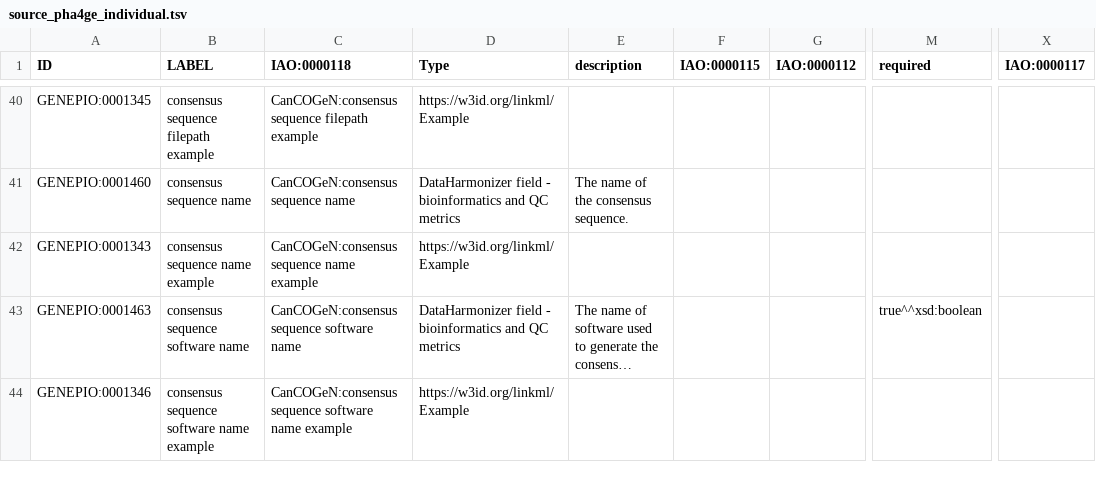
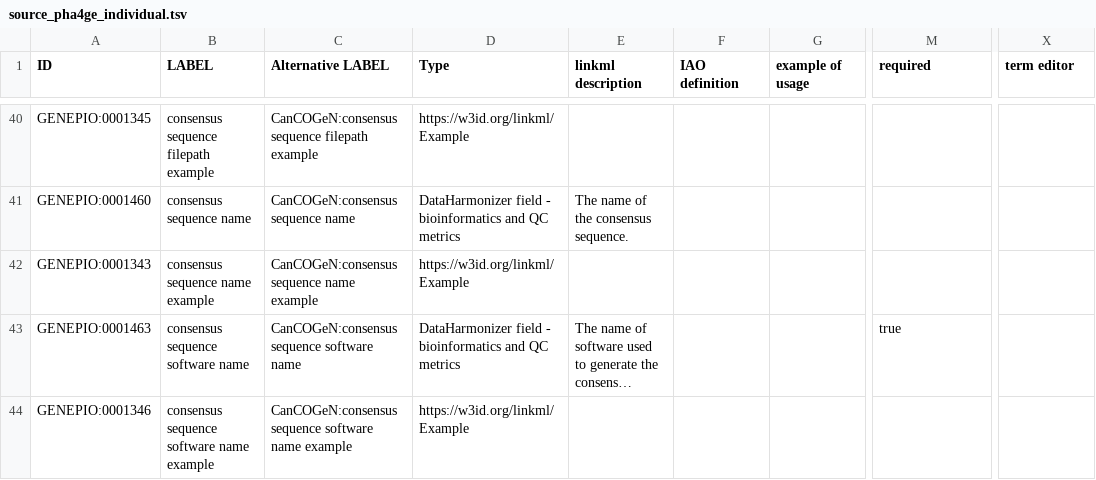
Before and after one commit to GenEpiO/genepio, a TSV file: src/ontology/imports/robot/source_pha4ge_individual.tsv, drawn as a sheet; only a part is shown, gaps mark what is left out; long unchanged cells end in …; the diff covers the shown part only; the diff names each change by its address in the sheet, - before the commit and + after, or states it on an @@ line.

Commit message:
quoted text issue fix.
Saskatchewan missing tail quote caused a number of instances not to be loaded.
Added more UBERON OntoFox annotations for synonyms
Added linkml permissible_values, PermissibleValue, meaning, text

```diff
--- a/src/ontology/imports/robot/source_pha4ge_individual.tsv
+++ b/src/ontology/imports/robot/source_pha4ge_individual.tsv
-C1: IAO:0000118
+C1: Alternative LABEL
-E1: description
+E1: linkml description
-F1: IAO:0000115
+F1: IAO definition
-G1: IAO:0000112
+G1: example of usage
-X1: IAO:0000117
+X1: term editor
-M43 (required): true^^xsd:boolean
+M43 (required): true
```
Also changed, not shown: 2 added rows and 55 edited cells elsewhere in this file, 5 other files.
